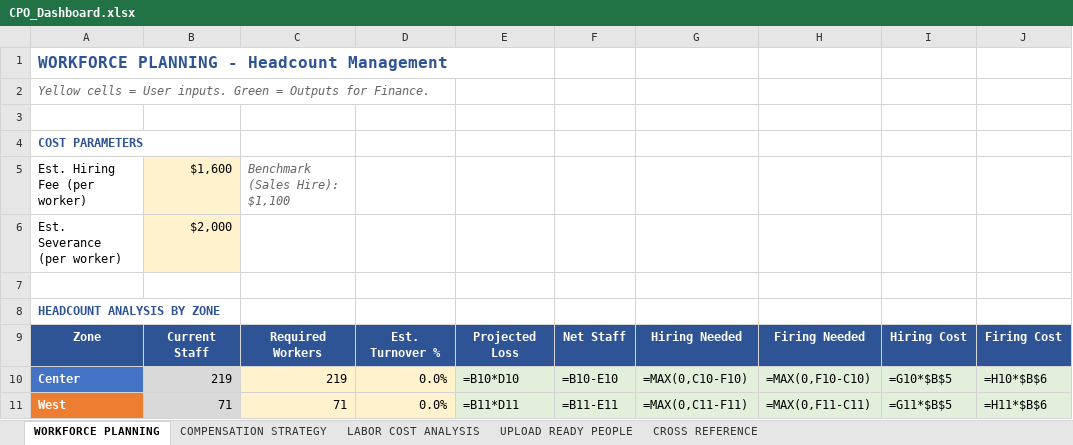
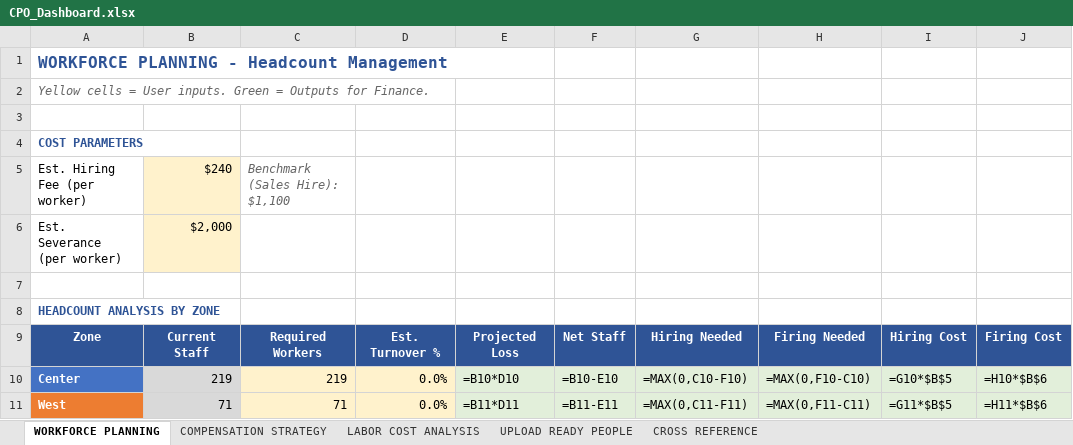
Before and after one commit to harellich12/exsim_dashboard, an Excel workbook: dashboards_v2/CPO_Dashboard.xlsx, sheet WORKFORCE PLANNING, drawn as a sheet; only a part is shown; values as stored, in another font and other column widths than the file's, no borders; formulas without a stored value are shown as written; conditional formats not drawn; the diff names each change by its address in the sheet, - before the commit and + after, or states it on an @@ line.

```diff
--- a/dashboards_v2/CPO_Dashboard.xlsx (sheet WORKFORCE PLANNING)
+++ b/dashboards_v2/CPO_Dashboard.xlsx (sheet WORKFORCE PLANNING)
-B5: $1,600
+B5: $240
```
Also changed, not shown: sheet CROSS REFERENCE, 28 other files.
